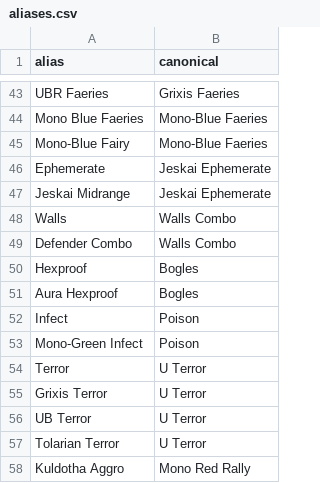
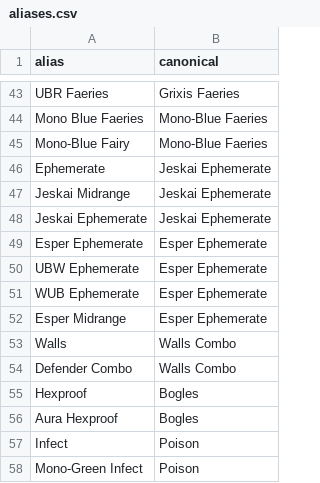
Before and after one commit to MarkG666/mtgo-pauper-reports, a CSV file: config/aliases.csv, drawn as a sheet; only a part is shown, gaps mark what is left out; the shorter side is filled out with more unchanged rows.

```diff
--- a/config/aliases.csv
+++ b/config/aliases.csv
@@ -47,2 +47,7 @@ Ephemerate,Jeskai Ephemerate
 Jeskai Midrange,Jeskai Ephemerate
+Jeskai Ephemerate,Jeskai Ephemerate
+Esper Ephemerate,Esper Ephemerate
+UBW Ephemerate,Esper Ephemerate
+WUB Ephemerate,Esper Ephemerate
+Esper Midrange,Esper Ephemerate
 Walls,Walls Combo
```
Also changed, not shown: 42 other files.
